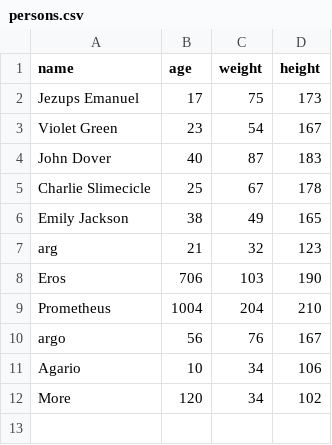
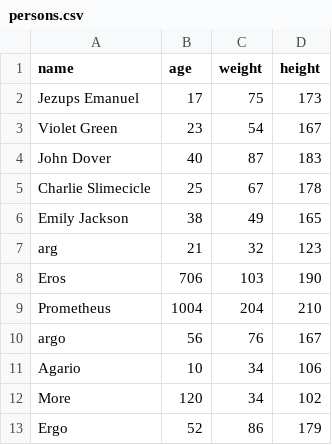
Before and after one commit to rvt-student-demo/java-intro-23DP1AOrbi, a CSV file: data/persons.csv, drawn as a sheet; the diff names each change by its address in the sheet, - before the commit and + after, or states it on an @@ line.

Commit message:
PersonManager (Part 3)

```diff
--- a/data/persons.csv
+++ b/data/persons.csv
+row 13: Ergo | 52 | 86 | 179
```
Also changed, not shown: 1 other file.
